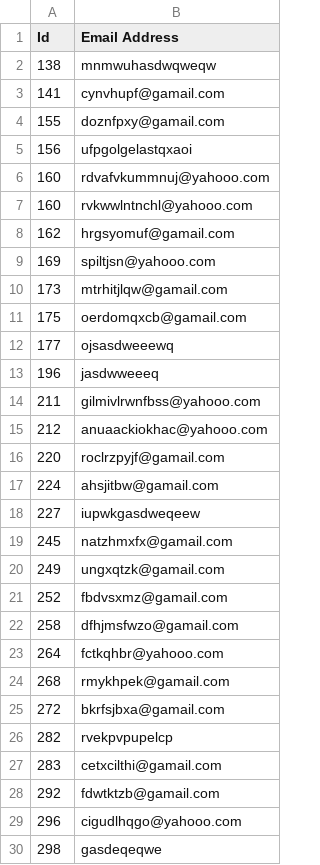
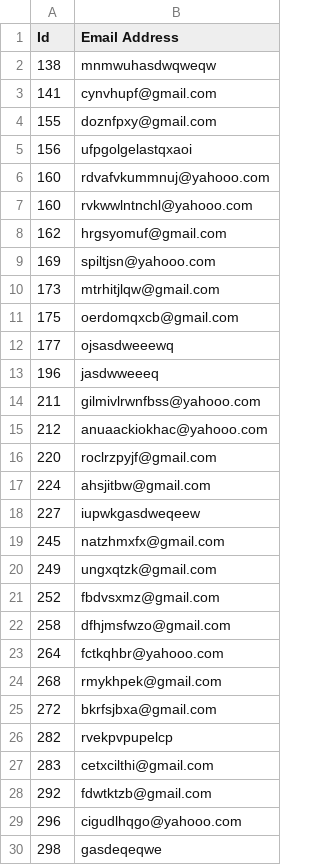
Before and after one commit to npntraining/sample-datasets, a CSV file: Random Email Dataset.csv, drawn as a sheet; only a part is shown; the diff covers the shown part only.

```diff
--- a/Random Email Dataset.csv
+++ b/Random Email Dataset.csv
@@ -2,4 +2,4 @@ Id,Email Address
 138,mnmwuhasdwqweqw
-141,cynvhupf@gamail.com
-155,doznfpxy@gamail.com
+141,cynvhupf@gmail.com
+155,doznfpxy@gmail.com
 156,ufpgolgelastqxaoi
@@ -7,6 +7,6 @@ Id,Email Address
 160,rvkwwlntnchl@yahooo.com
-162,hrgsyomuf@gamail.com
+162,hrgsyomuf@gmail.com
 169,spiltjsn@yahooo.com
-173,mtrhitjlqw@gamail.com
-175,oerdomqxcb@gamail.com
+173,mtrhitjlqw@gmail.com
+175,oerdomqxcb@gmail.com
 177,ojsasdweeewq
@@ -15,15 +15,15 @@ Id,Email Address
 212,anuaackiokhac@yahooo.com
-220,roclrzpyjf@gamail.com
-224,ahsjitbw@gamail.com
+220,roclrzpyjf@gmail.com
+224,ahsjitbw@gmail.com
 227,iupwkgasdweqeew
-245,natzhmxfx@gamail.com
-249,ungxqtzk@gamail.com
-252,fbdvsxmz@gamail.com
-258,dfhjmsfwzo@gamail.com
+245,natzhmxfx@gmail.com
+249,ungxqtzk@gmail.com
+252,fbdvsxmz@gmail.com
+258,dfhjmsfwzo@gmail.com
 264,fctkqhbr@yahooo.com
-268,rmykhpek@gamail.com
-272,bkrfsjbxa@gamail.com
+268,rmykhpek@gmail.com
+272,bkrfsjbxa@gmail.com
 282,rvekpvpupelcp
-283,cetxcilthi@gamail.com
-292,fdwtktzb@gamail.com
+283,cetxcilthi@gmail.com
+292,fdwtktzb@gmail.com
 296,cigudlhqgo@yahooo.com
```
Also changed, not shown: 85 edited cells elsewhere in this file, 3 other files.
